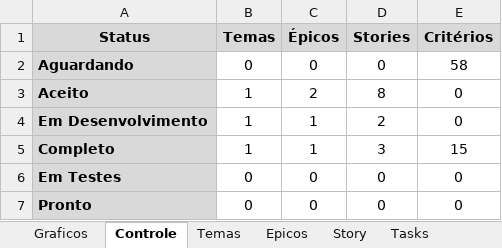
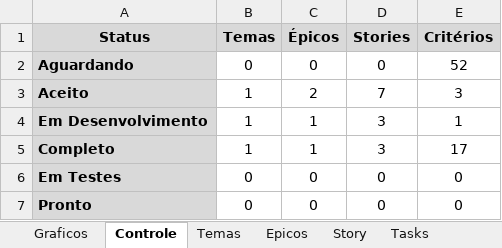
Before and after one commit to Eddersouza/ProjectBiblioE, an Excel workbook: _Docs/0 - Agile Managment - Projeto BiblioE.xlsx, sheet Controle, drawn as a sheet; values as stored, in another font and other column widths than the file's, no borders; the diff names each change by its address in the sheet, - before the commit and + after, or states it on an @@ line.

```diff
--- a/_Docs/0 - Agile Managment - Projeto BiblioE.xlsx (sheet Controle)
+++ b/_Docs/0 - Agile Managment - Projeto BiblioE.xlsx (sheet Controle)
-E2 (Critérios): 58
+E2 (Critérios): 52
-D3 (Stories): 8
+D3 (Stories): 7
-E3 (Critérios): 0
+E3 (Critérios): 3
-D4 (Stories): 2
+D4 (Stories): 3
-E4 (Critérios): 0
+E4 (Critérios): 1
-E5 (Critérios): 15
+E5 (Critérios): 17
```
Also changed, not shown: sheet Tasks, sheet Story, charts or pictures, 11 other files.
